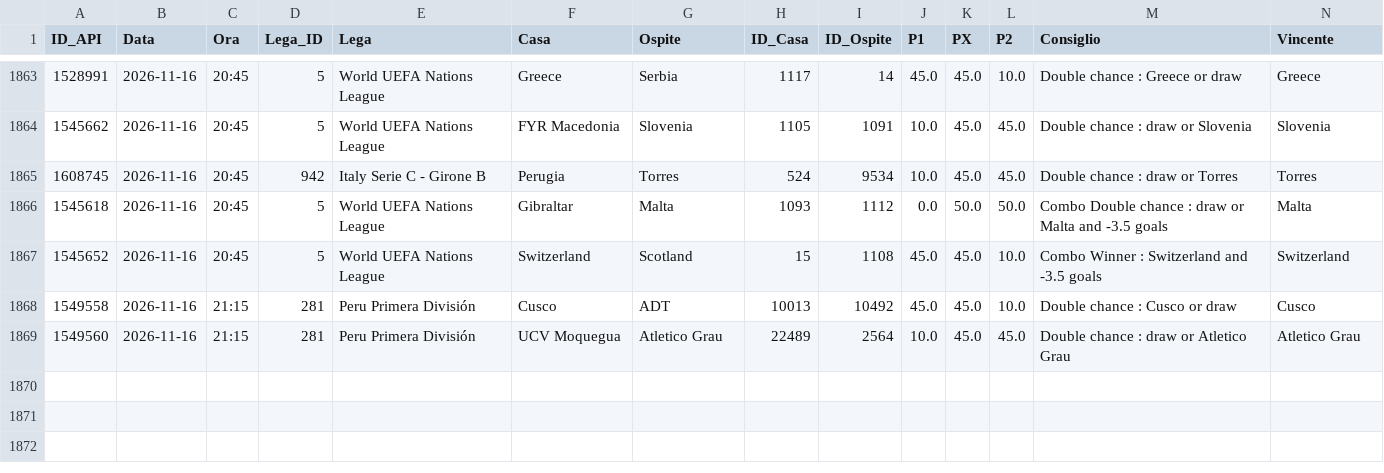
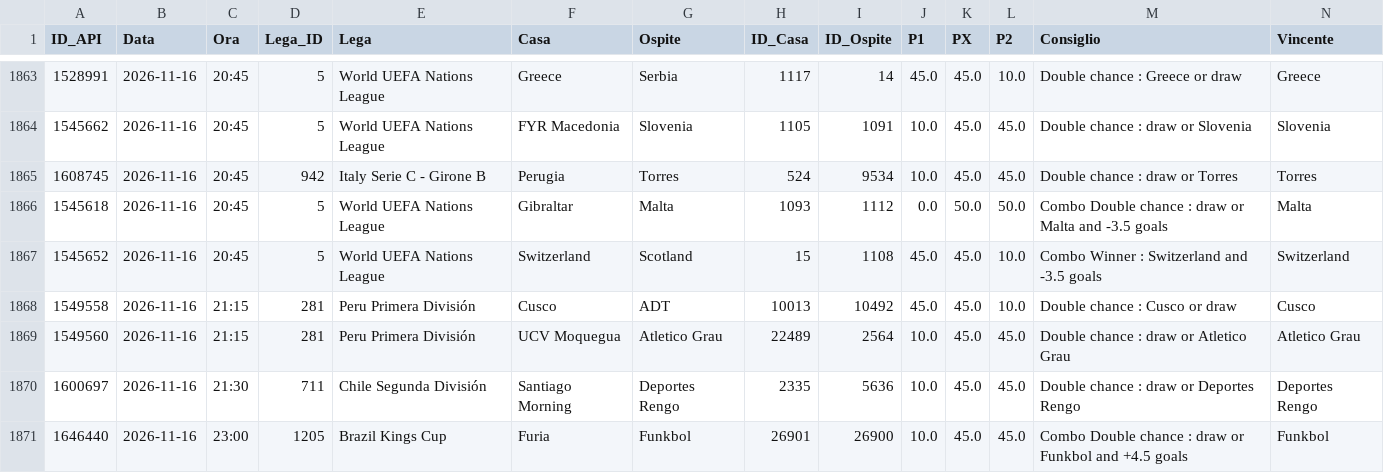
Before and after one commit to Caltiki/pronostici-repo, a CSV file: predizioni_archivio.csv, drawn as a sheet; only a part is shown, gaps mark what is left out; rows hold the shown columns only; the diff names each change by its address in the sheet, - before the commit and + after, or states it on an @@ line.

```diff
--- a/predizioni_archivio.csv
+++ b/predizioni_archivio.csv
+row 1870: 1600697 | 2026-11-16 | 21:30 | 711 | Chile Segunda División | Santiago Morning | Deportes Rengo | 2335 | 5636 | 10.0 | 45.0 | 45.0 | Double chance : draw or Deportes Rengo | Deportes Rengo
+row 1871: 1646440 | 2026-11-16 | 23:00 | 1205 | Brazil Kings Cup | Furia | Funkbol | 26901 | 26900 | 10.0 | 45.0 | 45.0 | Combo Double chance : draw or Funkbol and +4.5 goals | Funkbol
```
Also changed, not shown: altribook_archivio.csv, best_archivio.csv, 15 other files.
